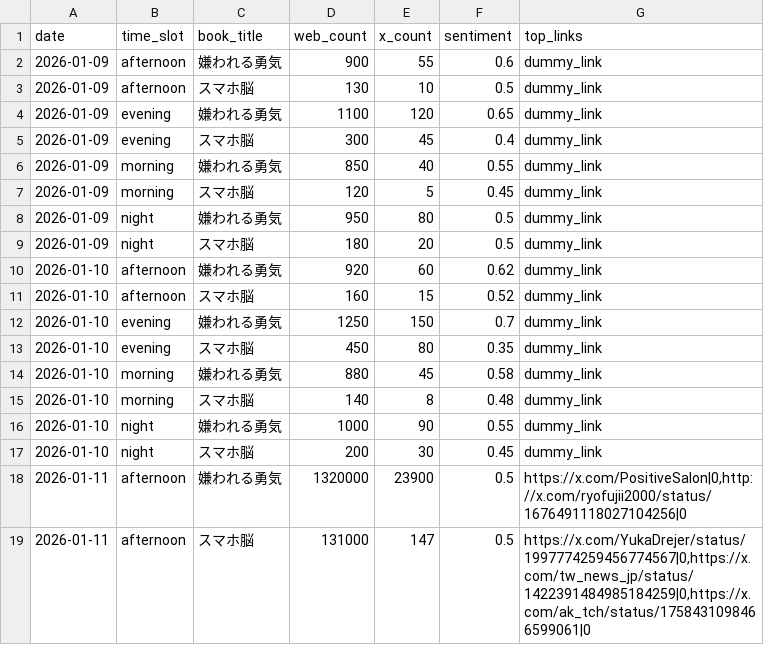
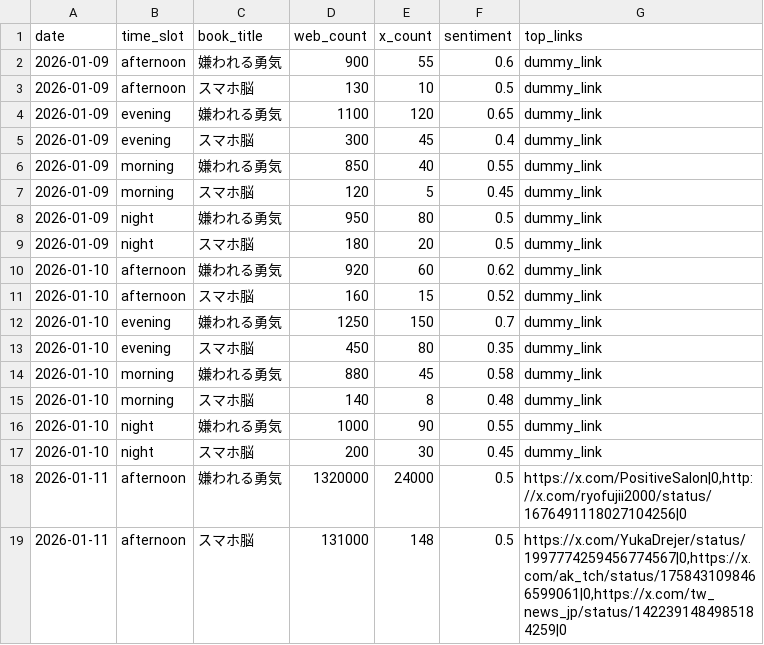
Before and after one commit to 24tomofiro/book-trend-monitor, a CSV file: data/processed/daily_stats.csv, drawn as a sheet.

```diff
--- a/data/processed/daily_stats.csv
+++ b/data/processed/daily_stats.csv
@@ -17,3 +17,3 @@
 2026-01-10,night,スマホ脳,200,30,0.45,dummy_link
-2026-01-11,afternoon,嫌われる勇気,1320000,23900,0.5,"https://x.com/PositiveSalon|0,http://x.com/ryofujii2000/status/1676491118027104256|0"
-2026-01-11,afternoon,スマホ脳,131000,147,0.5,"https://x.com/YukaDrejer/status/1997774259456774567|0,https://x.com/tw_news_jp/status/1422391484985184259|0,https://x.com/ak_tch/status/1758431098466599061|0"
+2026-01-11,afternoon,嫌われる勇気,1320000,24000,0.5,"https://x.com/PositiveSalon|0,http://x.com/ryofujii2000/status/1676491118027104256|0"
+2026-01-11,afternoon,スマホ脳,131000,148,0.5,"https://x.com/YukaDrejer/status/1997774259456774567|0,https://x.com/ak_tch/status/1758431098466599061|0,https://x.com/tw_news_jp/status/1422391484985184259|0"
```
Also changed, not shown: 3 other files.
